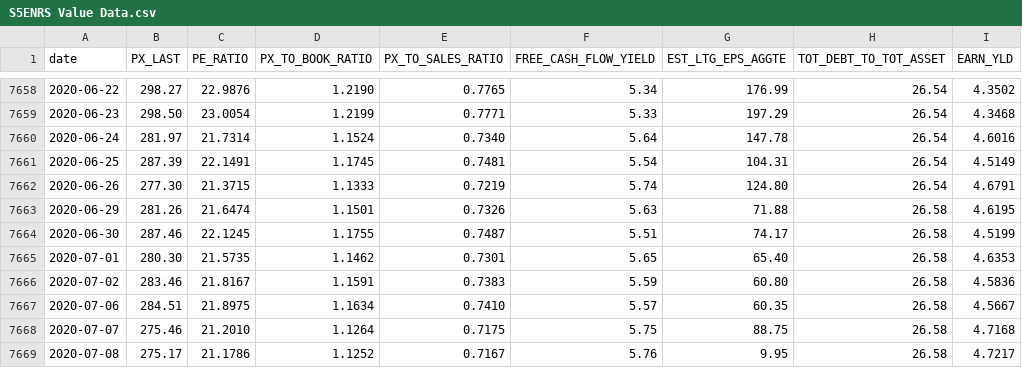
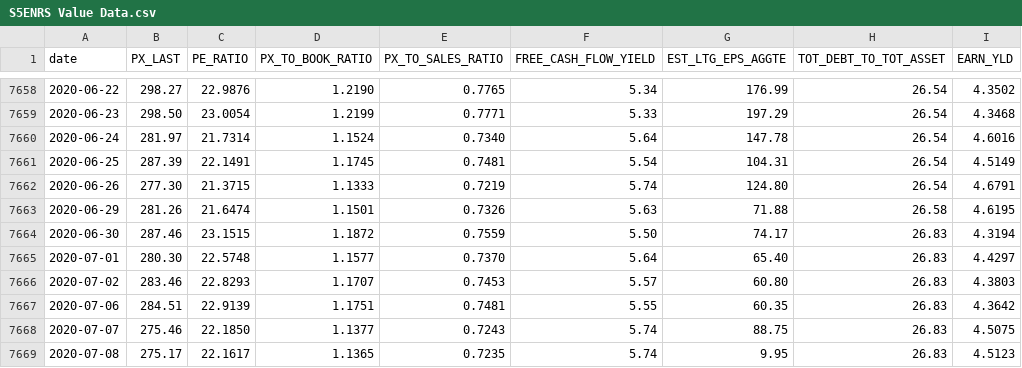
Before and after one commit to SSMIF-Quant/Factor-Model, a CSV file: data/valuation/S5ENRS Value Data.csv, drawn as a sheet; only a part is shown, gaps mark what is left out; the diff covers the shown part only.

```diff
--- a/data/valuation/S5ENRS Value Data.csv
+++ b/data/valuation/S5ENRS Value Data.csv
@@ -7663,7 +7663,7 @@
 "2020-06-29","281.26"," 21.6474","1.1501","0.7326"," 5.63","   71.88","26.58"," 4.6195"
-"2020-06-30","287.46"," 22.1245","1.1755","0.7487"," 5.51","   74.17","26.58"," 4.5199"
-"2020-07-01","280.30"," 21.5735","1.1462","0.7301"," 5.65","   65.40","26.58"," 4.6353"
-"2020-07-02","283.46"," 21.8167","1.1591","0.7383"," 5.59","   60.80","26.58"," 4.5836"
-"2020-07-06","284.51"," 21.8975","1.1634","0.7410"," 5.57","   60.35","26.58"," 4.5667"
-"2020-07-07","275.46"," 21.2010","1.1264","0.7175"," 5.75","   88.75","26.58"," 4.7168"
-"2020-07-08","275.17"," 21.1786","1.1252","0.7167"," 5.76","    9.95","26.58"," 4.7217"
+"2020-06-30","287.46"," 23.1515","1.1872","0.7559"," 5.50","   74.17","26.83"," 4.3194"
+"2020-07-01","280.30"," 22.5748","1.1577","0.7370"," 5.64","   65.40","26.83"," 4.4297"
+"2020-07-02","283.46"," 22.8293","1.1707","0.7453"," 5.57","   60.80","26.83"," 4.3803"
+"2020-07-06","284.51"," 22.9139","1.1751","0.7481"," 5.55","   60.35","26.83"," 4.3642"
+"2020-07-07","275.46"," 22.1850","1.1377","0.7243"," 5.74","   88.75","26.83"," 4.5075"
+"2020-07-08","275.17"," 22.1617","1.1365","0.7235"," 5.74","    9.95","26.83"," 4.5123"
```
Also changed, not shown: 5 added rows and 48 edited cells elsewhere in this file, data/sectors.csv, data/valuation/S5COND Value Data.csv, 30 other files.
